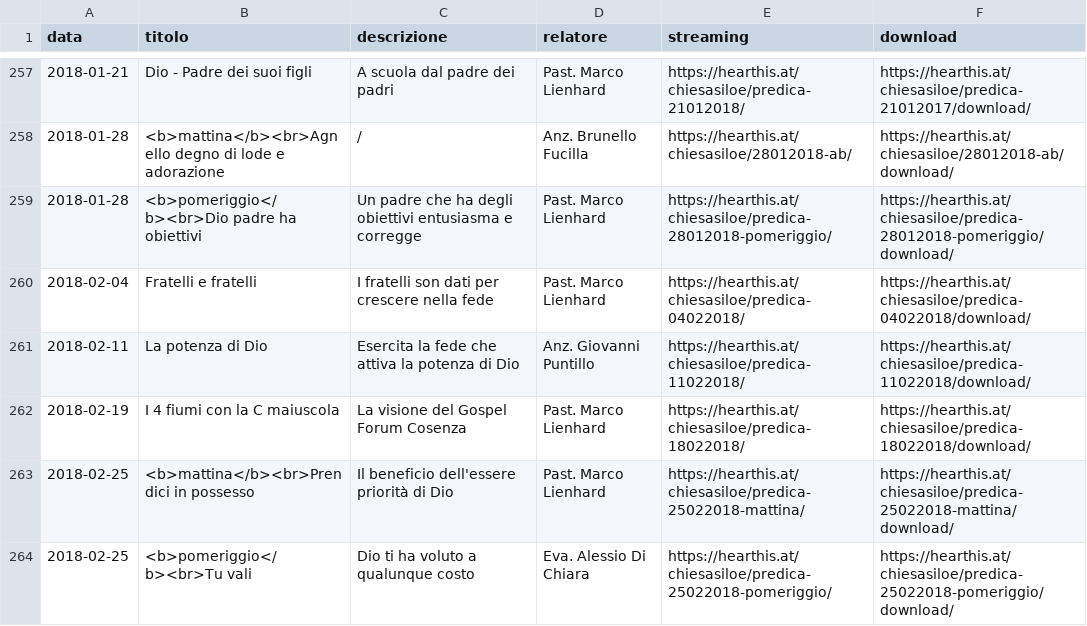
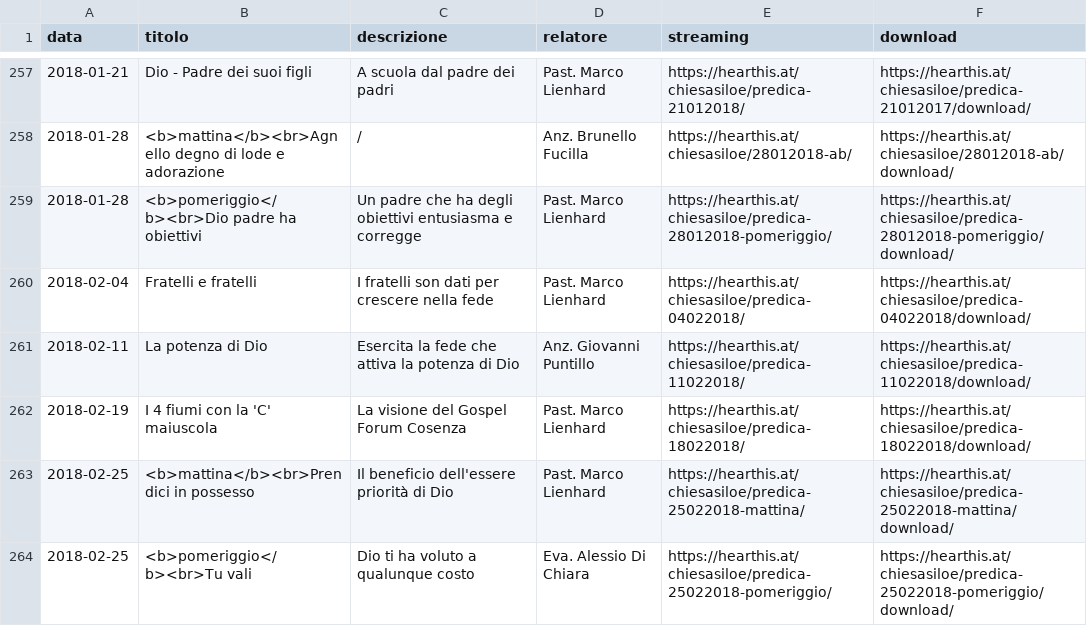
Before and after one commit to ChiesaSiloe/chiesasiloe.github.io, a CSV file: _data/sermons.csv, drawn as a sheet; only a part is shown, gaps mark what is left out.

Commit message:
testk

```diff
--- a/_data/sermons.csv
+++ b/_data/sermons.csv
@@ -261,3 +261,3 @@ data,titolo,descrizione,relatore,streaming,download
 2018-02-11,La potenza di Dio,Esercita la fede che attiva la potenza di Dio,Anz. Giovanni Puntillo,https://hearthis.at/chiesasiloe/predica-11022018/,https://hearthis.at/chiesasiloe/predica-11022018/download/
-2018-02-19,I 4 fiumi con la C maiuscola,La visione del Gospel Forum Cosenza,Past. Marco Lienhard,https://hearthis.at/chiesasiloe/predica-18022018/,https://hearthis.at/chiesasiloe/predica-18022018/download/
+2018-02-19,I 4 fiumi con la 'C' maiuscola,La visione del Gospel Forum Cosenza,Past. Marco Lienhard,https://hearthis.at/chiesasiloe/predica-18022018/,https://hearthis.at/chiesasiloe/predica-18022018/download/
 2018-02-25,<b>mattina</b><br>Prendici in possesso,Il beneficio dell'essere priorità di Dio,Past. Marco Lienhard,https://hearthis.at/chiesasiloe/predica-25022018-mattina/,https://hearthis.at/chiesasiloe/predica-25022018-mattina/download/
```
